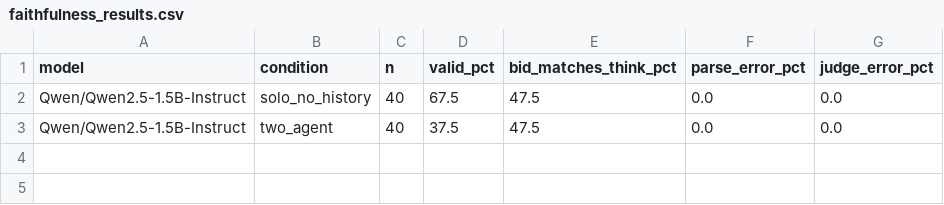
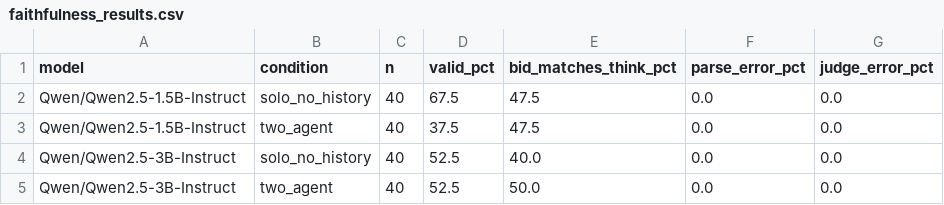
Before and after one commit to shema-boris/faithfulness-study, a CSV file: results/faithfulness_results.csv, drawn as a sheet.

Commit message:
Add 3B results

```diff
--- a/results/faithfulness_results.csv
+++ b/results/faithfulness_results.csv
@@ -3 +3,3 @@ Qwen/Qwen2.5-1.5B-Instruct,solo_no_history,40,67.5,47.5,0.0,0.0
 Qwen/Qwen2.5-1.5B-Instruct,two_agent,40,37.5,47.5,0.0,0.0
+Qwen/Qwen2.5-3B-Instruct,solo_no_history,40,52.5,40.0,0.0,0.0
+Qwen/Qwen2.5-3B-Instruct,two_agent,40,52.5,50.0,0.0,0.0
```
Also changed, not shown: 1 other file.
